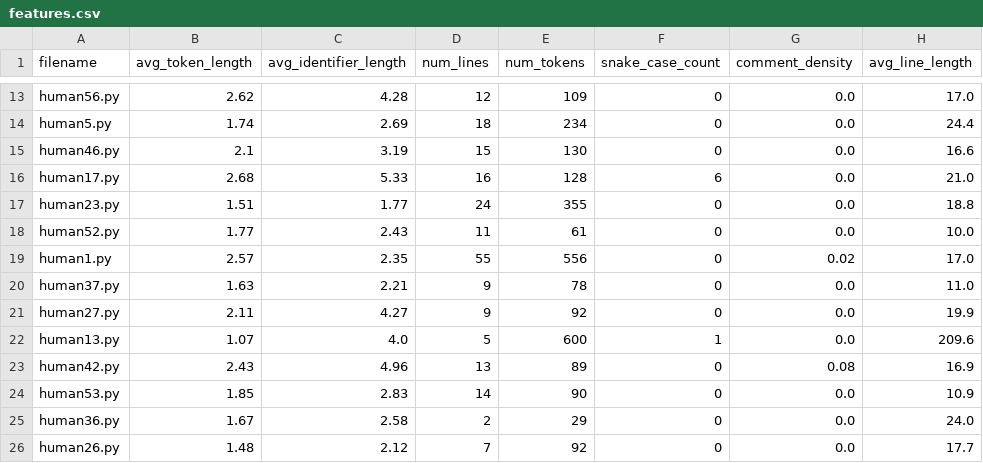
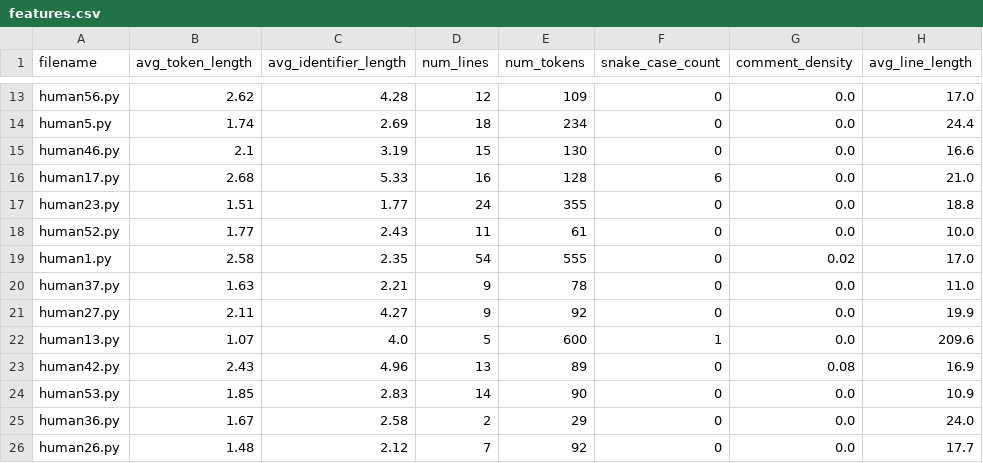
Before and after one commit to NatalieWongg/GirlsInCodeWebsite, a CSV file: features.csv, drawn as a sheet; only a part is shown, gaps mark what is left out; the diff names each change by its address in the sheet, - before the commit and + after, or states it on an @@ line.

```diff
--- a/features.csv
+++ b/features.csv
-B19 (avg_token_length): 2.57
+B19 (avg_token_length): 2.58
-D19 (num_lines): 55
+D19 (num_lines): 54
-E19 (num_tokens): 556
+E19 (num_tokens): 555
```
Also changed, not shown: sorted_file.csv, 7 other files.
